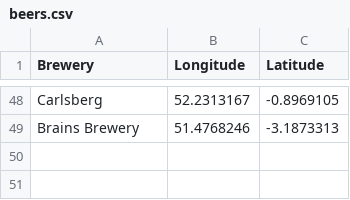
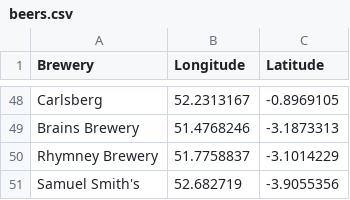
Before and after one commit to JoeBillingsley/JoeTheAverage.github.io, a CSV file: _data/beers.csv, drawn as a sheet; only a part is shown, gaps mark what is left out.

Commit message:
Update beers.csv

```diff
--- a/_data/beers.csv
+++ b/_data/beers.csv
@@ -49 +49,3 @@ Carlsberg,52.2313167,-0.8969105
 Brains Brewery,51.4768246,-3.1873313
+Rhymney Brewery,51.7758837,-3.1014229
+Samuel Smith's,52.682719,-3.9055356
```
